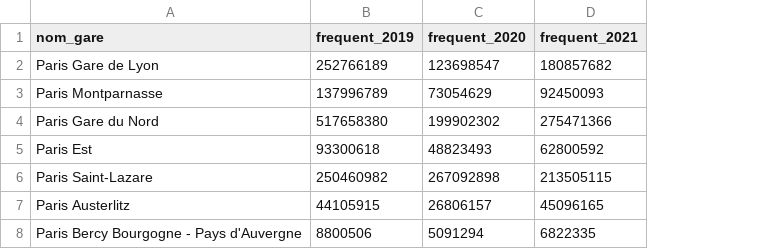
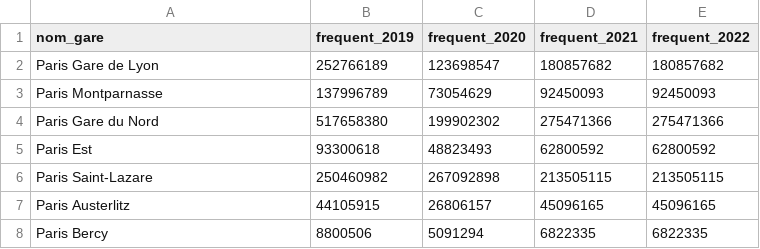
Before and after one commit to Manuwest21/certification_finale_bdd_E1, a CSV file: gare_data.csv, drawn as a sheet; the diff names each change by its address in the sheet, - before the commit and + after, or states it on an @@ line.

```diff
--- a/gare_data.csv
+++ b/gare_data.csv
+column E (frequent_2022), rows 2-8: 180857682 | 92450093 | 275471366 | 62800592 | 213505115 | 45096165 | 6822335
-A8 (nom_gare): Paris Bercy Bourgogne - Pays d'Auvergne
+A8 (nom_gare): Paris Bercy
```
Also changed, not shown: 14 other files.
